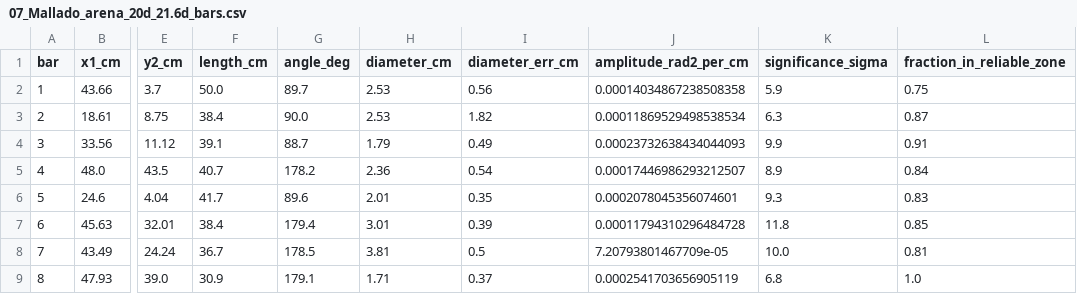
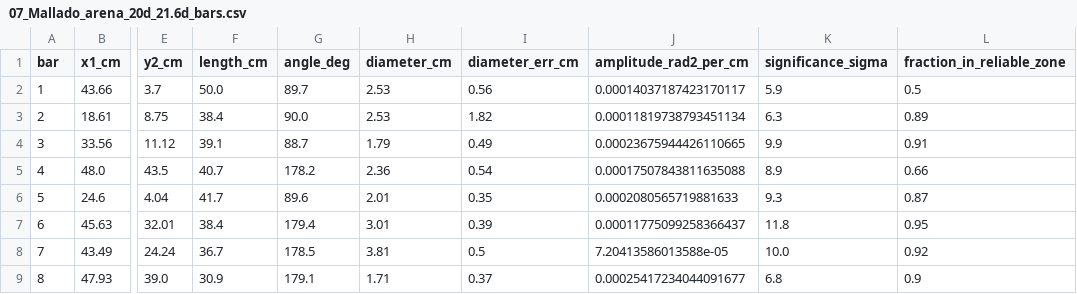
Before and after one commit to DaniCorredor/NN, a CSV file: resultados/V16/thesis_figures/07_Mallado_arena_20d_21.6d_bars.csv, drawn as a sheet; only a part is shown, gaps mark what is left out; the diff names each change by its address in the sheet, - before the commit and + after, or states it on an @@ line.

```diff
--- a/resultados/V16/thesis_figures/07_Mallado_arena_20d_21.6d_bars.csv
+++ b/resultados/V16/thesis_figures/07_Mallado_arena_20d_21.6d_bars.csv
-J2 (amplitude_rad2_per_cm): 0.00014034867238508358
+J2 (amplitude_rad2_per_cm): 0.00014037187423170117
-L2 (fraction_in_reliable_zone): 0.75
+L2 (fraction_in_reliable_zone): 0.5
-J3 (amplitude_rad2_per_cm): 0.00011869529498538534
+J3 (amplitude_rad2_per_cm): 0.00011819738793451134
-L3 (fraction_in_reliable_zone): 0.87
+L3 (fraction_in_reliable_zone): 0.89
-J4 (amplitude_rad2_per_cm): 0.00023732638434044093
+J4 (amplitude_rad2_per_cm): 0.00023675944426110665
-J5 (amplitude_rad2_per_cm): 0.00017446986293212507
+J5 (amplitude_rad2_per_cm): 0.00017507843811635088
-L5 (fraction_in_reliable_zone): 0.84
+L5 (fraction_in_reliable_zone): 0.66
-J6 (amplitude_rad2_per_cm): 0.0002078045356074601
+J6 (amplitude_rad2_per_cm): 0.0002080565719881633
-L6 (fraction_in_reliable_zone): 0.83
+L6 (fraction_in_reliable_zone): 0.87
-J7 (amplitude_rad2_per_cm): 0.00011794310296484728
+J7 (amplitude_rad2_per_cm): 0.00011775099258366437
-L7 (fraction_in_reliable_zone): 0.85
+L7 (fraction_in_reliable_zone): 0.95
-J8 (amplitude_rad2_per_cm): 7.20793801467709e-05
+J8 (amplitude_rad2_per_cm): 7.20413586013588e-05
-L8 (fraction_in_reliable_zone): 0.81
+L8 (fraction_in_reliable_zone): 0.92
-J9 (amplitude_rad2_per_cm): 0.0002541703656905119
+J9 (amplitude_rad2_per_cm): 0.00025417234044091677
-L9 (fraction_in_reliable_zone): 1.0
+L9 (fraction_in_reliable_zone): 0.9
```
Also changed, not shown: resultados/V16/thesis_figures/07_Grosores_mortero_20d_20.6d_bars.csv, resultados/V16/thesis_figures/07_Mallado_mortero_20d_18.9d_bars.csv, 16 other files.
